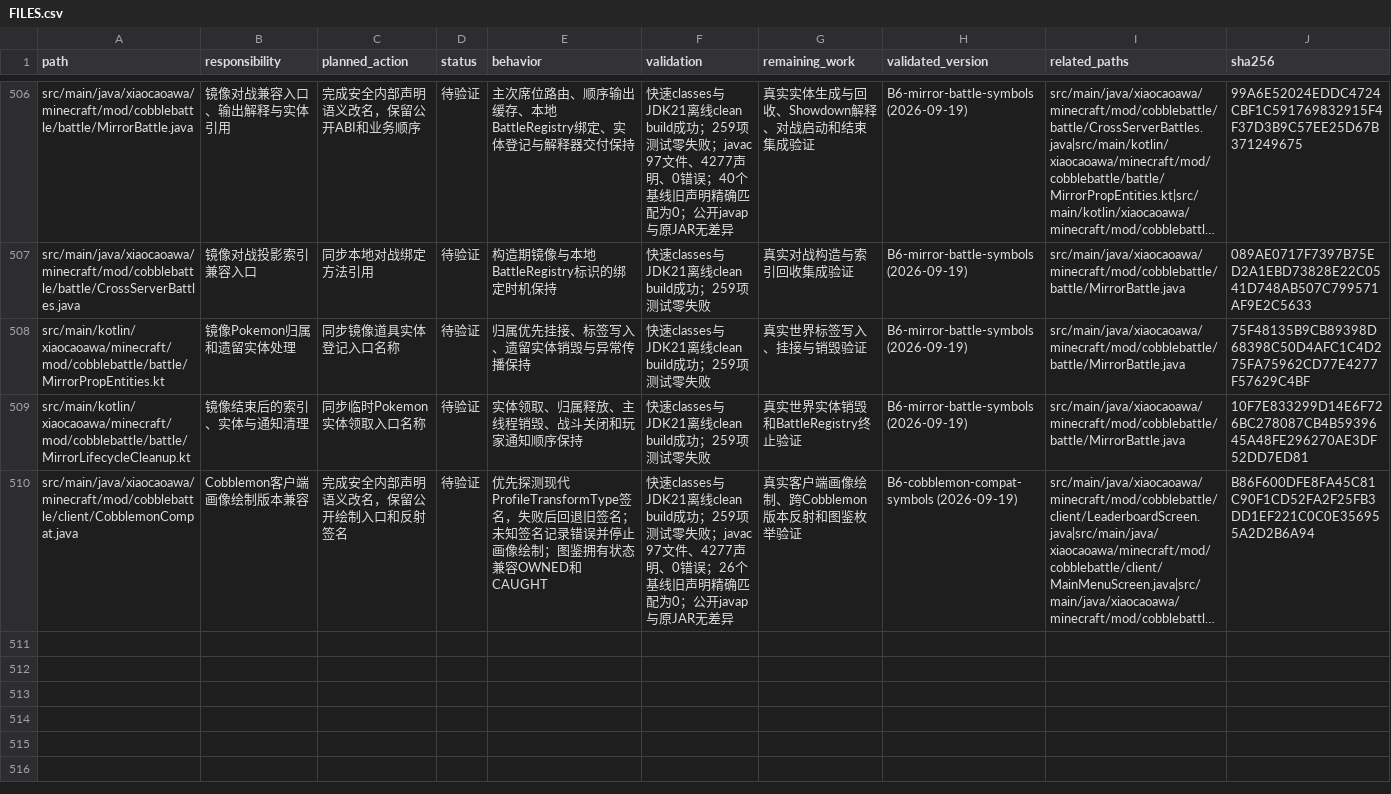
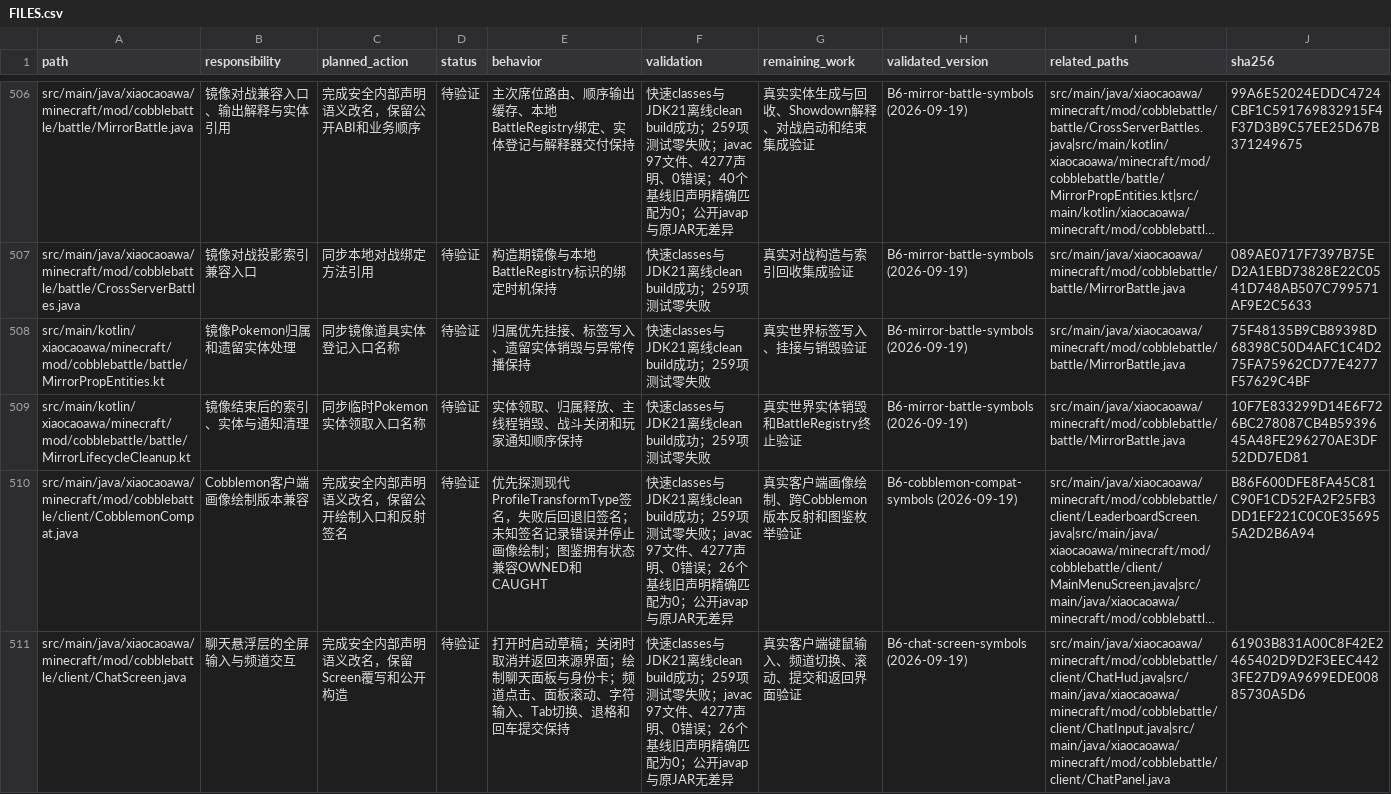
Before and after one commit to RiniceSiberia/cobblemon-shadow-battle, a CSV file: docs/refactor/FILES.csv, drawn as a sheet; only a part is shown, gaps mark what is left out; long unchanged cells end in …; the diff names each change by its address in the sheet, - before the commit and + after, or states it on an @@ line.

```diff
--- a/docs/refactor/FILES.csv
+++ b/docs/refactor/FILES.csv
+row 511: src/main/java/xiaocaoawa/minecraft/mod/cobblebattle/client/ChatScreen.java | 聊天悬浮层的全屏输入与频道交互 | 完成安全内部声明语义改名，保留Screen覆写和公开构造 | 待验证 | 打开时启动草稿；关闭时取消并返回来源界面；绘制聊天面板与身份卡；频道点击、面板滚动、字符输入、Tab切换、退格和回车提交保持 | 快速classes与JDK21离线clean build成功；259项测试零失败；javac 97文件、4277声明、0错误；26个基线旧声明精确匹配为0；公开javap与原JAR无差异 | 真实客户端键鼠输入、频道切换、滚动、提交和返回界面验证 | B6-chat-screen-symbols (2026-09-19) | src/main/java/xiaocaoawa/minecraft/mod/cobblebattle/client/ChatHud.java|src/main/java/xiaocaoawa/minecraft/mod/cobblebattle/client/ChatInput.java|src/main/java/xiaocaoawa/minecraft/mod/cobblebattle/client/ChatPanel.java | 61903B831A00C8F42E2465402D9D2F3EEC4423FE27D9A9699EDE00885730A5D6
```
Also changed, not shown: docs/refactor/RENAME_APPLIED.csv, docs/refactor/RENAME_REMAINING.csv, 5 other files.
